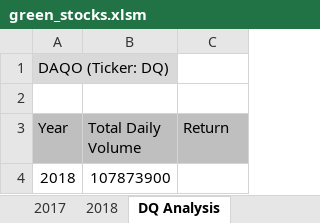
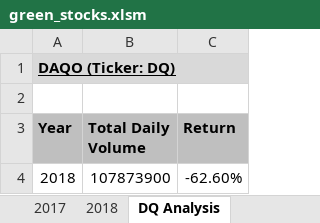
Before and after one commit to KimberlyW618/Test, an Excel workbook: green_stocks.xlsm, sheet DQ Analysis, drawn as a sheet; values as stored, in another font and other column widths than the file's, no borders; the diff names each change by its address in the sheet, - before the commit and + after, or states it on an @@ line.

Commit message:
Add files via upload

```diff
--- a/green_stocks.xlsm (sheet DQ Analysis)
+++ b/green_stocks.xlsm (sheet DQ Analysis)
@@ A1 bold: off → on, underline: off → on @@
-A3:C3 bold: off
+A3:C3 bold: on
-C4 (Return): (empty)
+C4 (Return): -62.60%
```
Also changed, not shown: sheet 2018.
